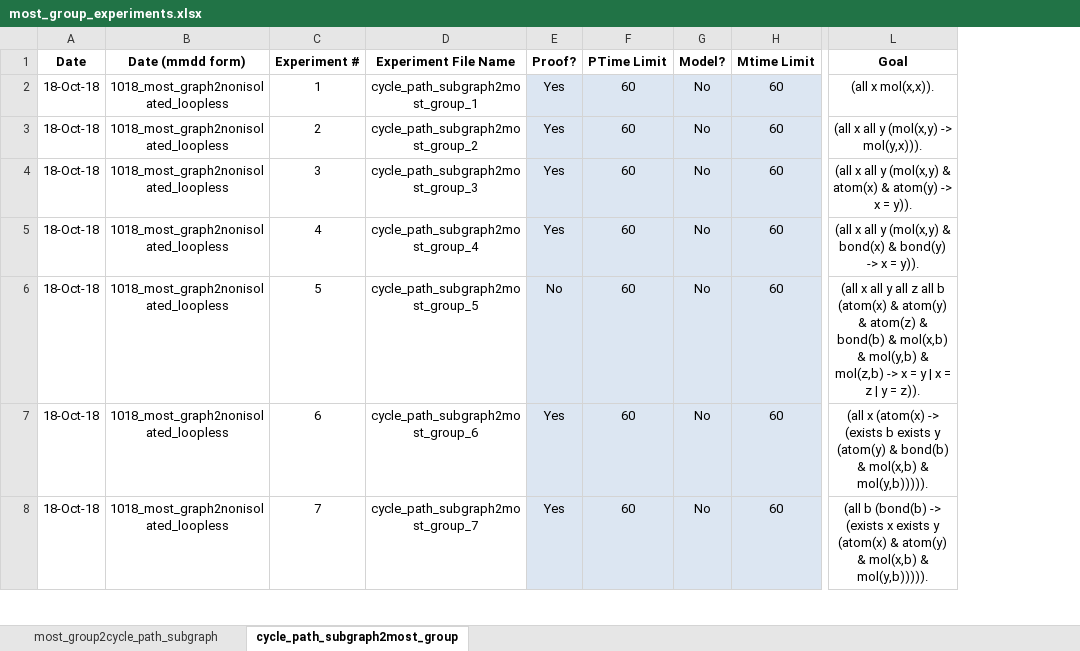
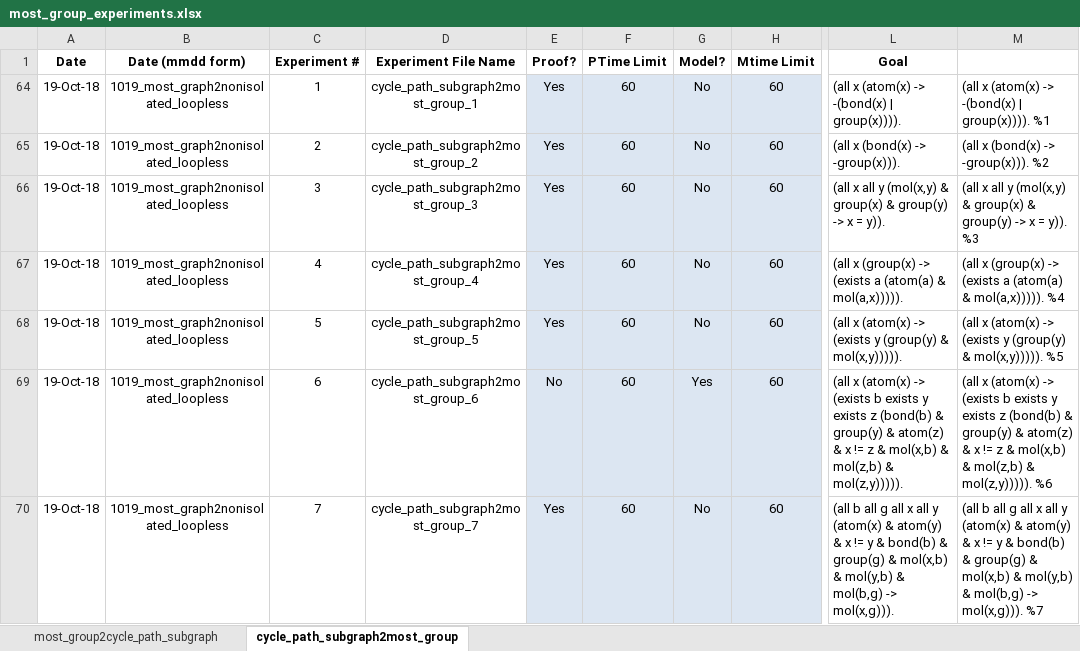
Before and after one commit to gruninger/colore, an Excel workbook: ontologies/most/experiments/most_group_experiments.xlsx, sheet cycle_path_subgraph2most_group, drawn as a sheet; only a part is shown, gaps mark what is left out; values as stored, in another font and other column widths than the file's, no borders; conditional formats not drawn; addresses are those after the commit; the diff covers the shown part only; the diff names each change by its address in the sheet, - before the commit and + after, or states it on an @@ line.

Commit message:
added most input files

```diff
--- a/ontologies/most/experiments/most_group_experiments.xlsx (sheet cycle_path_subgraph2most_group)
+++ b/ontologies/most/experiments/most_group_experiments.xlsx (sheet cycle_path_subgraph2most_group)
+column M, rows 64-70: (all x (atom(x) -> -(bond(x) | group(x)))). %1 | (all x (bond(x) -> -group(x))). %2 | (all x all y (mol(x,y) & group(x) & group(y) -> x = y)). %3 | (all x (group(x) -> (exists a (atom(a) & mol(a,x))))). %4 | (all x (atom(x) -> (exists y (group(y) & mol(x,y))))). %5 | (all x (atom(x) -> (exists b exists y exists z (bond(b) & group(y) & atom(z) & x != z & mol(x,b) & mol(z,b) & mol(z,y))))). %6 | (all b all g all x all y (atom(x) & atom(y) & x != y & bond(b) & group(g) & mol(x,b) & mol(y,b) & mol(b,g) -> mol(x,g))). %7
-A64:A70 (Date): 18-Oct-18
+A64:A70 (Date): 19-Oct-18
-B64:B70 (Date (mmdd form)): 1018_most_graph2nonisolated_loopless
+B64:B70 (Date (mmdd form)): 1019_most_graph2nonisolated_loopless
-L64 (Goal): (all x mol(x,x)).
+L64 (Goal): (all x (atom(x) -> -(bond(x) | group(x)))).
-L64:L70 alignment: center
+L64:L70 alignment: left
-L65 (Goal): (all x all y (mol(x,y) -> mol(y,x))).
+L65 (Goal): (all x (bond(x) -> -group(x))).
-L66 (Goal): …(mol(x,y) & atom(x) & atom(y) -> x…
+L66 (Goal): …(mol(x,y) & group(x) & group(y) -> x…
-L67 (Goal): (all x all y (mol(x,y) & bond(x) & bond(y) -> x = y)).
+L67 (Goal): (all x (group(x) -> (exists a (atom(a) & mol(a,x))))).
-E68 (Proof?): No
+E68 (Proof?): Yes
-L68 (Goal): (all x all y all z all b (atom(x) & atom(y) & atom(z) & bond(b) & mol(x,b) & mol(y,b) & mol(z,b) -> x = y | x = z | y = z)).
+L68 (Goal): (all x (atom(x) -> (exists y (group(y) & mol(x,y))))).
-E69 (Proof?): Yes
+E69 (Proof?): No
-G69 (Model?): No
+G69 (Model?): Yes
-L69 (Goal): …exists y (atom(y) & bond(b) & mol(x,b) & mol(y,b))))).
+L69 (Goal): …exists y exists z (bond(b) & group(y) & atom(z) & x != z & mol(x,b) & mol(z,b) & mol(z,y))))).
-L70 (Goal): (all b (bond(b) -> (exists x exists y (atom(x) & atom(y) & mol(x,b) & mol(y,b))))).
+L70 (Goal): (all b all g all x all y (atom(x) & atom(y) & x != y & bond(b) & group(g) & mol(x,b) & mol(y,b) & mol(b,g) -> mol(x,g))).
```
Also changed, not shown: 5 added rows, 8 edited cells and cell formats elsewhere in this sheet, sheet most_group2cycle_path_subgraph, formulas that keep their value, hidden cells, ontologies/molecular_graph/experiments/most_graph_experiments.xlsx, 18 other files.
